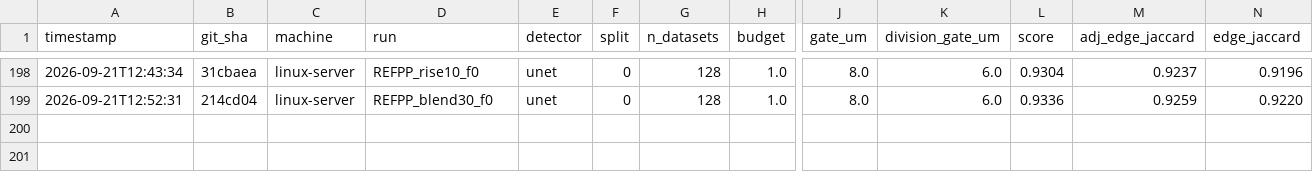
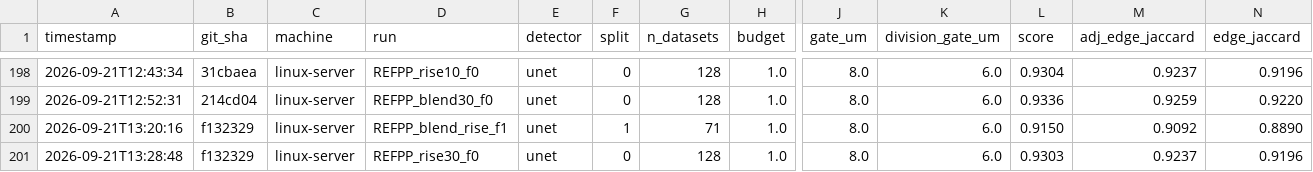
Before and after one commit to filipp-lotsmanov/Volt-biohub, a CSV file: experiments.csv, drawn as a sheet; only a part is shown, gaps mark what is left out; rows hold the shown columns only; the diff names each change by its address in the sheet, - before the commit and + after, or states it on an @@ line.

```diff
--- a/experiments.csv
+++ b/experiments.csv
+row 200: 2026-09-21T13:20:16 | f132329 | linux-server | REFPP_blend_rise_f1 | unet | 1 | 71 | 1.0 | 8.0 | 6.0 | 0.9150 | 0.9092 | 0.8890
+row 201: 2026-09-21T13:28:48 | f132329 | linux-server | REFPP_rise30_f0 | unet | 0 | 128 | 1.0 | 8.0 | 6.0 | 0.9303 | 0.9237 | 0.9196
```
Also changed, not shown: 1 other file.
